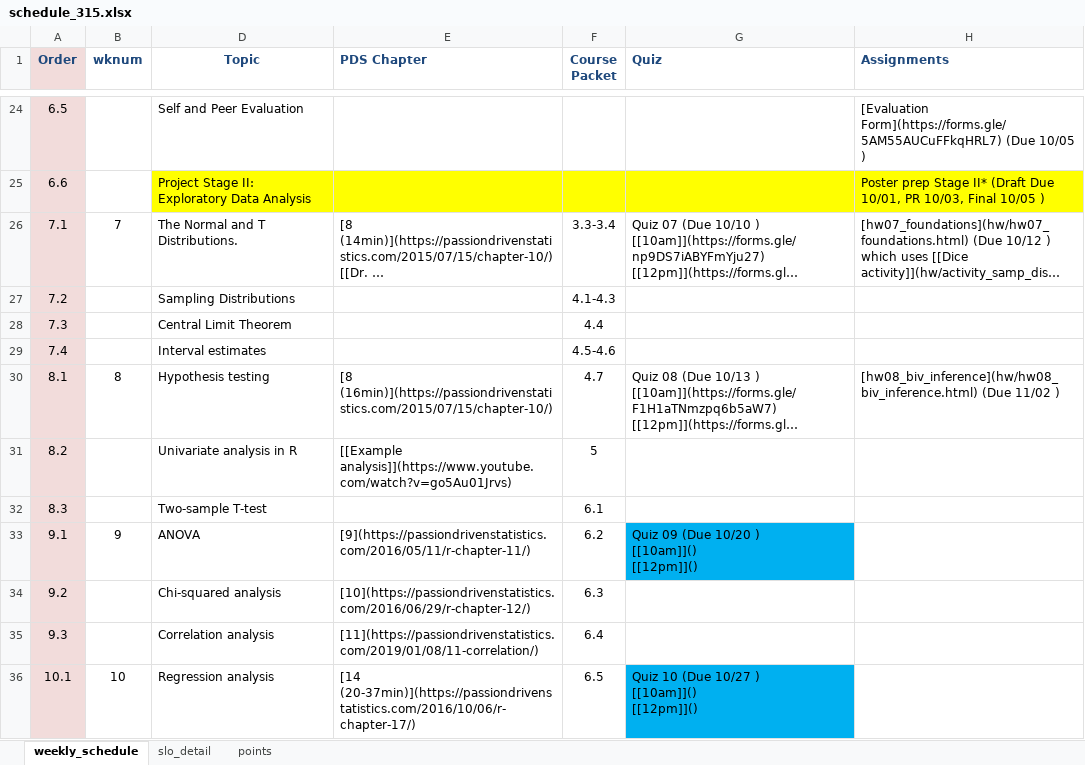
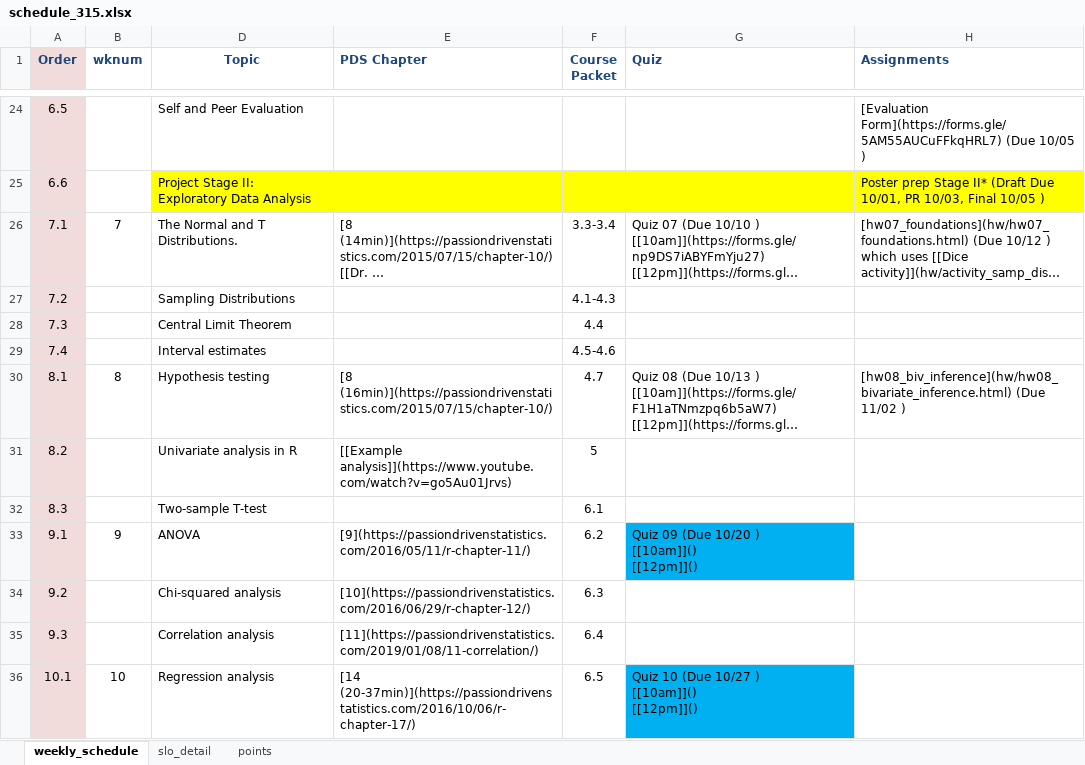
Before and after one commit to norcalbiostat/MATH315, an Excel workbook: schedule_315.xlsx, sheet weekly_schedule, drawn as a sheet; only a part is shown, gaps mark what is left out; long unchanged cells end in …; values as stored, in another font and other column widths than the file's, no borders; the diff names each change by its address in the sheet, - before the commit and + after, or states it on an @@ line.

```diff
--- a/schedule_315.xlsx (sheet weekly_schedule)
+++ b/schedule_315.xlsx (sheet weekly_schedule)
-H30 (Assignments): [hw08_biv_inference](hw/hw08_biv_inference.html) (Due 11/02…
+H30 (Assignments): [hw08_biv_inference](hw/hw08_bivariate_inference.html) (Due 11/02…
```
Also changed, not shown: sheet slo_detail, 3 other files.
